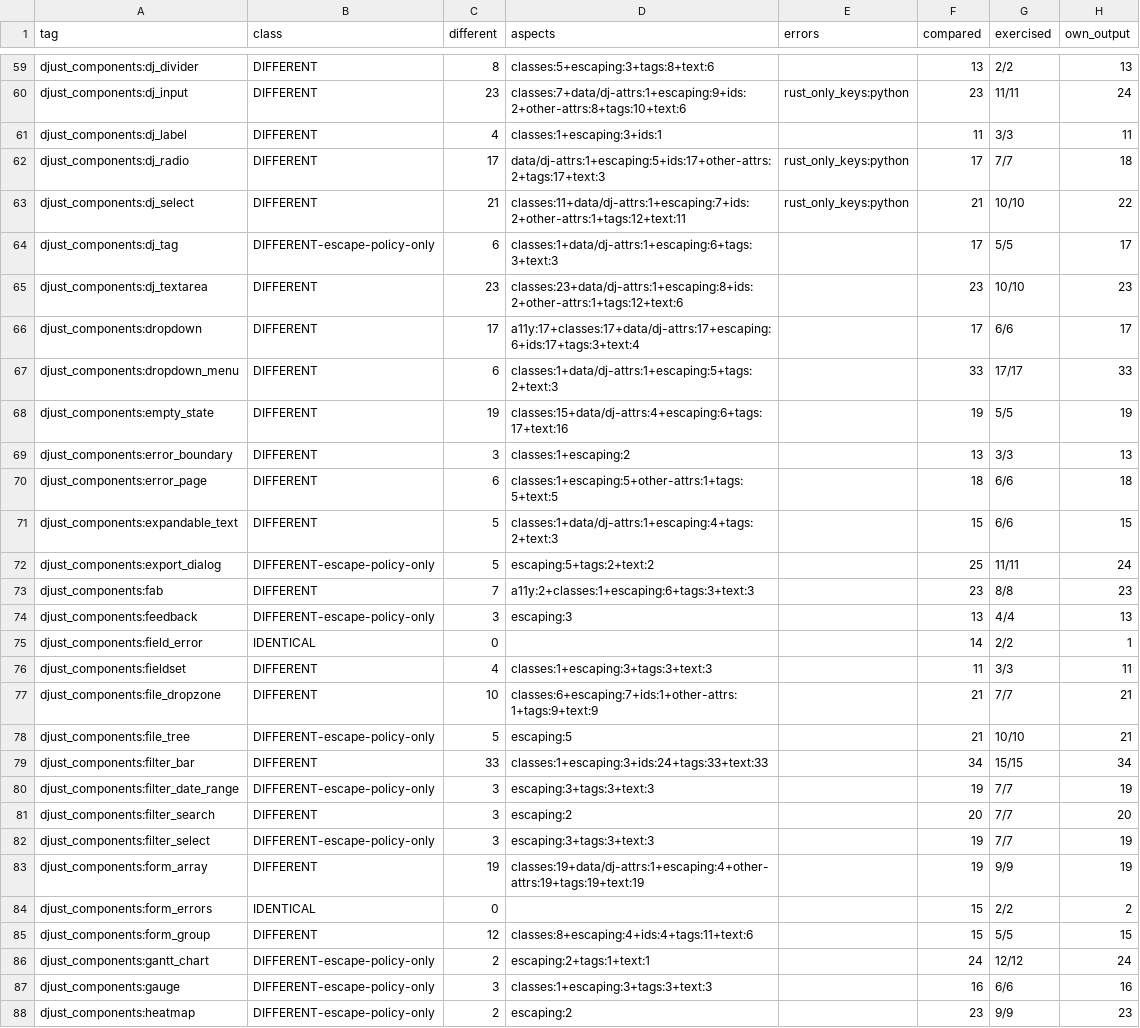
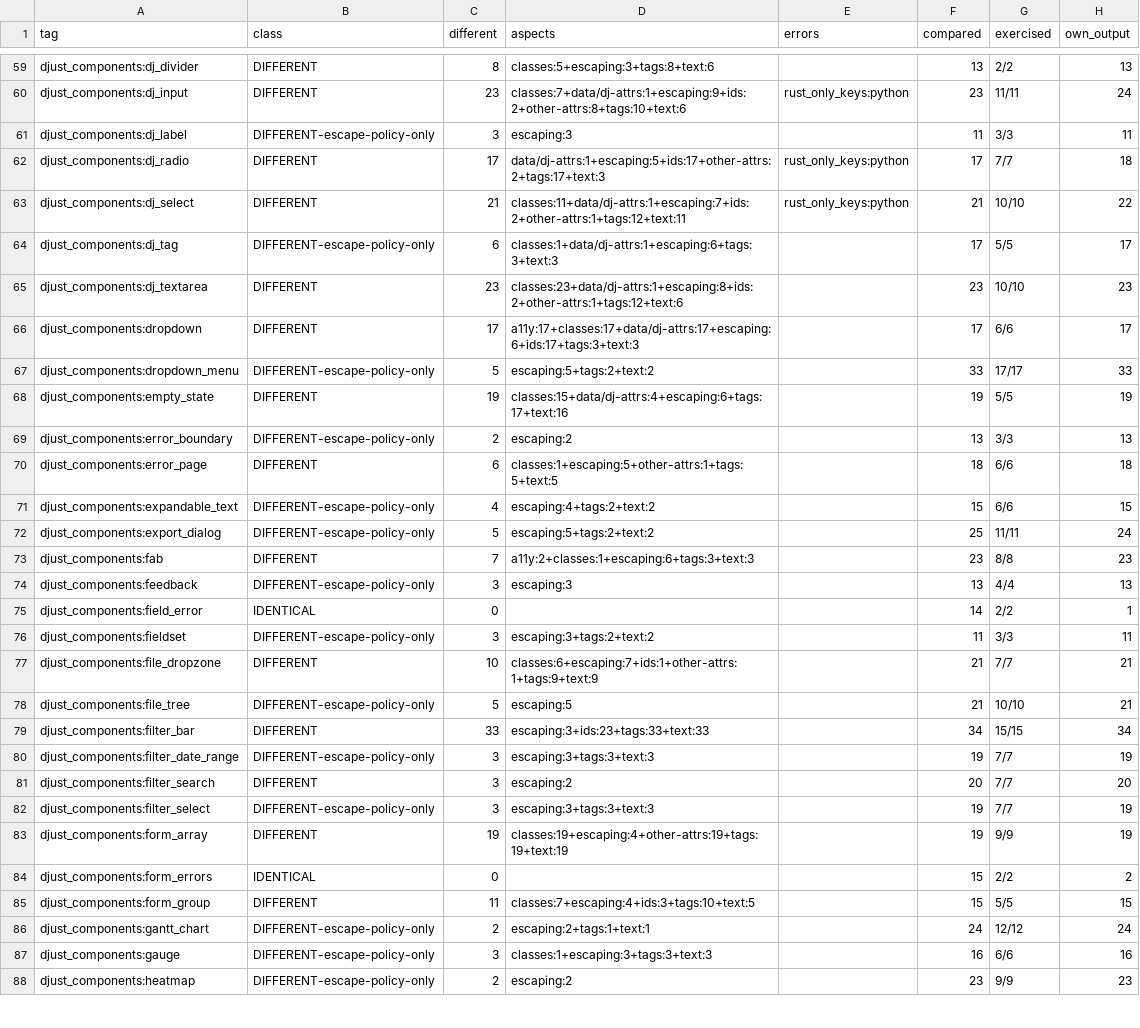
Before and after one commit to djust-org/djust, a CSV file: scripts/template-library-parity-baseline.csv, drawn as a sheet; only a part is shown, gaps mark what is left out; the diff covers the shown part only.

```diff
--- a/scripts/template-library-parity-baseline.csv
+++ b/scripts/template-library-parity-baseline.csv
@@ -60,3 +60,3 @@ djust_components:dj_divider,DIFFERENT,8,classes:5+escaping:3+tags:8+text:6,,13,2
 djust_components:dj_input,DIFFERENT,23,classes:7+data/dj-attrs:1+escaping:9+ids:2+other-attrs:8+tags:10+text:6,rust_only_keys:python,23,11/11,24
-djust_components:dj_label,DIFFERENT,4,classes:1+escaping:3+ids:1,,11,3/3,11
+djust_components:dj_label,DIFFERENT-escape-policy-only,3,escaping:3,,11,3/3,11
 djust_components:dj_radio,DIFFERENT,17,data/dj-attrs:1+escaping:5+ids:17+other-attrs:2+tags:17+text:3,rust_only_keys:python,17,7/7,18
@@ -65,8 +65,8 @@ djust_components:dj_tag,DIFFERENT-escape-policy-only,6,classes:1+data/dj-attrs:1
 djust_components:dj_textarea,DIFFERENT,23,classes:23+data/dj-attrs:1+escaping:8+ids:2+other-attrs:1+tags:12+text:6,,23,10/10,23
-djust_components:dropdown,DIFFERENT,17,a11y:17+classes:17+data/dj-attrs:17+escaping:6+ids:17+tags:3+text:4,,17,6/6,17
-djust_components:dropdown_menu,DIFFERENT,6,classes:1+data/dj-attrs:1+escaping:5+tags:2+text:3,,33,17/17,33
+djust_components:dropdown,DIFFERENT,17,a11y:17+classes:17+data/dj-attrs:17+escaping:6+ids:17+tags:3+text:3,,17,6/6,17
+djust_components:dropdown_menu,DIFFERENT-escape-policy-only,5,escaping:5+tags:2+text:2,,33,17/17,33
 djust_components:empty_state,DIFFERENT,19,classes:15+data/dj-attrs:4+escaping:6+tags:17+text:16,,19,5/5,19
-djust_components:error_boundary,DIFFERENT,3,classes:1+escaping:2,,13,3/3,13
+djust_components:error_boundary,DIFFERENT-escape-policy-only,2,escaping:2,,13,3/3,13
 djust_components:error_page,DIFFERENT,6,classes:1+escaping:5+other-attrs:1+tags:5+text:5,,18,6/6,18
-djust_components:expandable_text,DIFFERENT,5,classes:1+data/dj-attrs:1+escaping:4+tags:2+text:3,,15,6/6,15
+djust_components:expandable_text,DIFFERENT-escape-policy-only,4,escaping:4+tags:2+text:2,,15,6/6,15
 djust_components:export_dialog,DIFFERENT-escape-policy-only,5,escaping:5+tags:2+text:2,,25,11/11,24
@@ -75,6 +75,6 @@ djust_components:feedback,DIFFERENT-escape-policy-only,3,escaping:3,,13,4/4,13
 djust_components:field_error,IDENTICAL,0,,,14,2/2,1
-djust_components:fieldset,DIFFERENT,4,classes:1+escaping:3+tags:3+text:3,,11,3/3,11
+djust_components:fieldset,DIFFERENT-escape-policy-only,3,escaping:3+tags:2+text:2,,11,3/3,11
 djust_components:file_dropzone,DIFFERENT,10,classes:6+escaping:7+ids:1+other-attrs:1+tags:9+text:9,,21,7/7,21
 djust_components:file_tree,DIFFERENT-escape-policy-only,5,escaping:5,,21,10/10,21
-djust_components:filter_bar,DIFFERENT,33,classes:1+escaping:3+ids:24+tags:33+text:33,,34,15/15,34
+djust_components:filter_bar,DIFFERENT,33,escaping:3+ids:23+tags:33+text:33,,34,15/15,34
 djust_components:filter_date_range,DIFFERENT-escape-policy-only,3,escaping:3+tags:3+text:3,,19,7/7,19
@@ -82,5 +82,5 @@ djust_components:filter_search,DIFFERENT,3,escaping:2,,20,7/7,20
 djust_components:filter_select,DIFFERENT-escape-policy-only,3,escaping:3+tags:3+text:3,,19,7/7,19
-djust_components:form_array,DIFFERENT,19,classes:19+data/dj-attrs:1+escaping:4+other-attrs:19+tags:19+text:19,,19,9/9,19
+djust_components:form_array,DIFFERENT,19,classes:19+escaping:4+other-attrs:19+tags:19+text:19,,19,9/9,19
 djust_components:form_errors,IDENTICAL,0,,,15,2/2,2
-djust_components:form_group,DIFFERENT,12,classes:8+escaping:4+ids:4+tags:11+text:6,,15,5/5,15
+djust_components:form_group,DIFFERENT,11,classes:7+escaping:4+ids:3+tags:10+text:5,,15,5/5,15
 djust_components:gantt_chart,DIFFERENT-escape-policy-only,2,escaping:2+tags:1+text:1,,24,12/12,24
```
Also changed, not shown: 80 edited cells elsewhere in this file, 12 other files.
